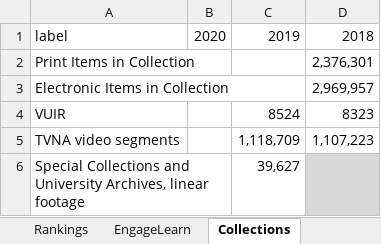
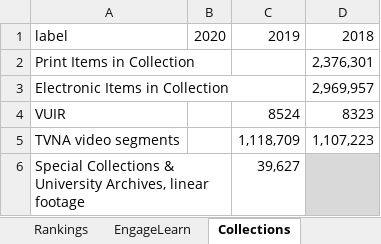
Before and after one commit to HeardLibrary/dashboard, an Excel workbook: python/BytheNumbersWorksheet.xlsx, sheet Collections, drawn as a sheet; values as stored, in another font and other column widths than the file's, no borders; the diff names each change by its address in the sheet, - before the commit and + after, or states it on an @@ line.

Commit message:
Update Excel file via API

```diff
--- a/python/BytheNumbersWorksheet.xlsx (sheet Collections)
+++ b/python/BytheNumbersWorksheet.xlsx (sheet Collections)
-A6: Special Collections and University Archives,…
+A6: Special Collections & University Archives,…
```
